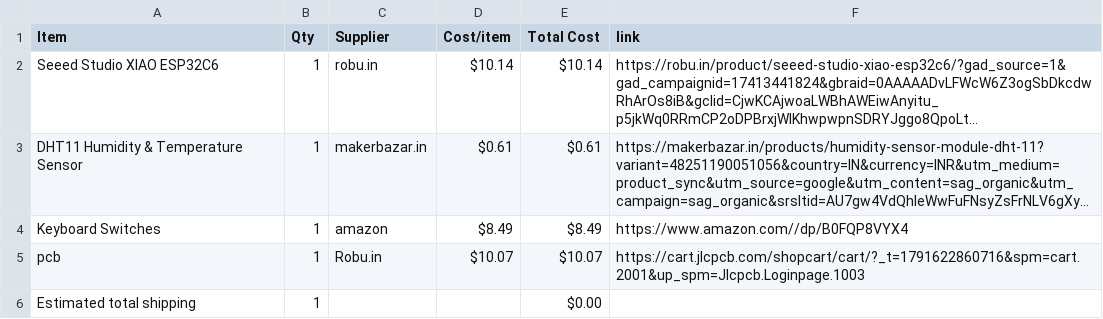
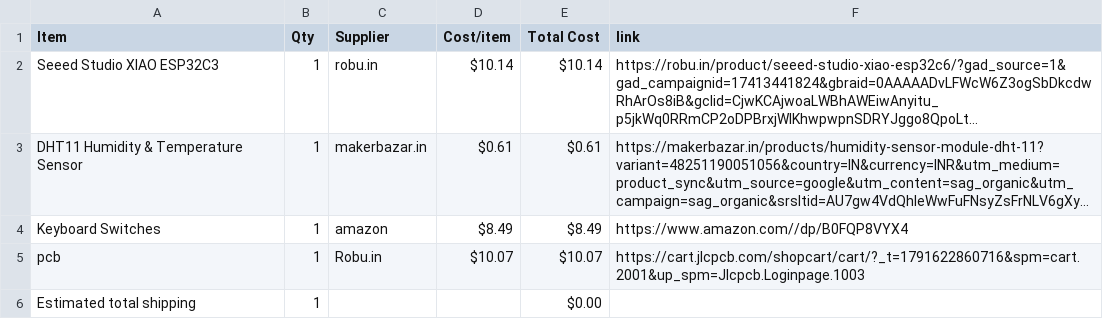
Before and after one commit to Rudra-bhardwaj/ghostbie, a CSV file: BOM.csv, drawn as a sheet; long unchanged cells end in …; the diff names each change by its address in the sheet, - before the commit and + after, or states it on an @@ line.

Commit message:
Update item name from ESP32C6 to ESP32C3

```diff
--- a/BOM.csv
+++ b/BOM.csv
-A2 (Item): Seeed Studio XIAO ESP32C6
+A2 (Item): Seeed Studio XIAO ESP32C3
```
